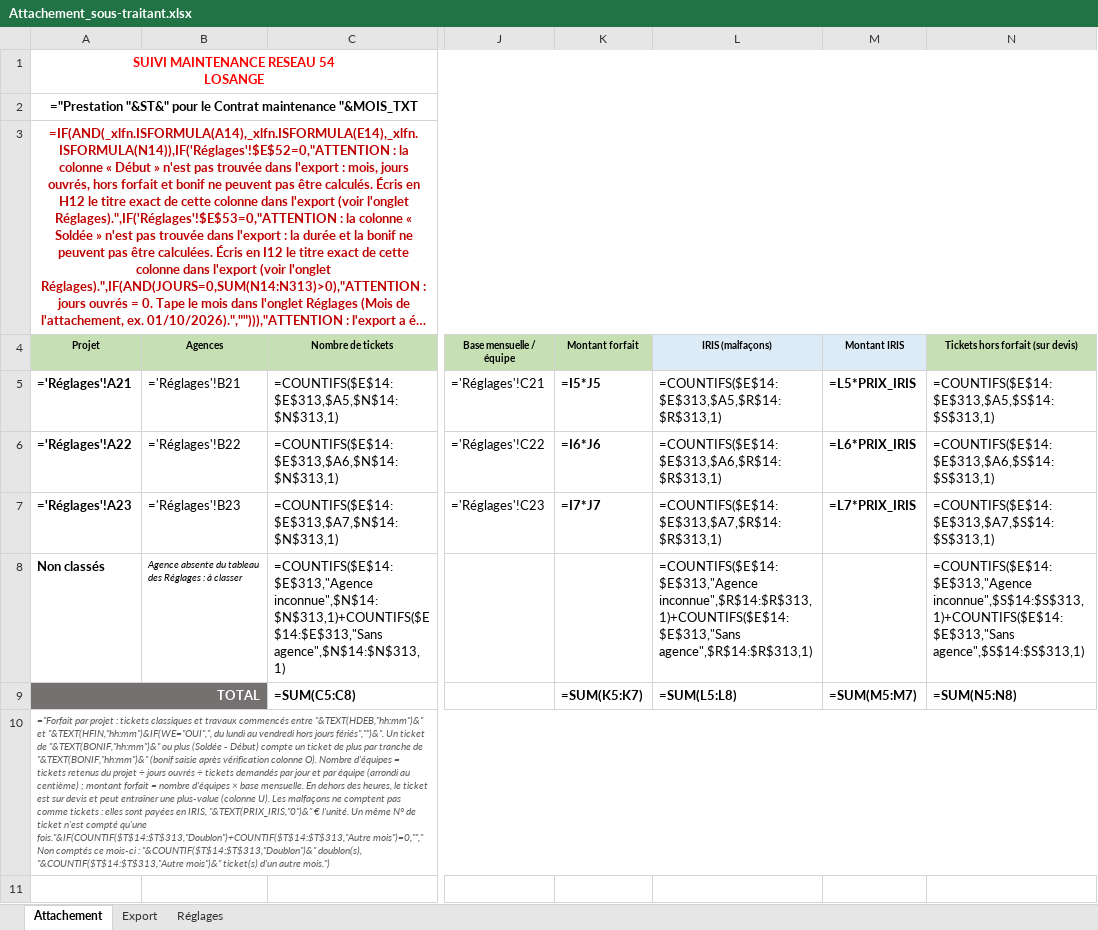
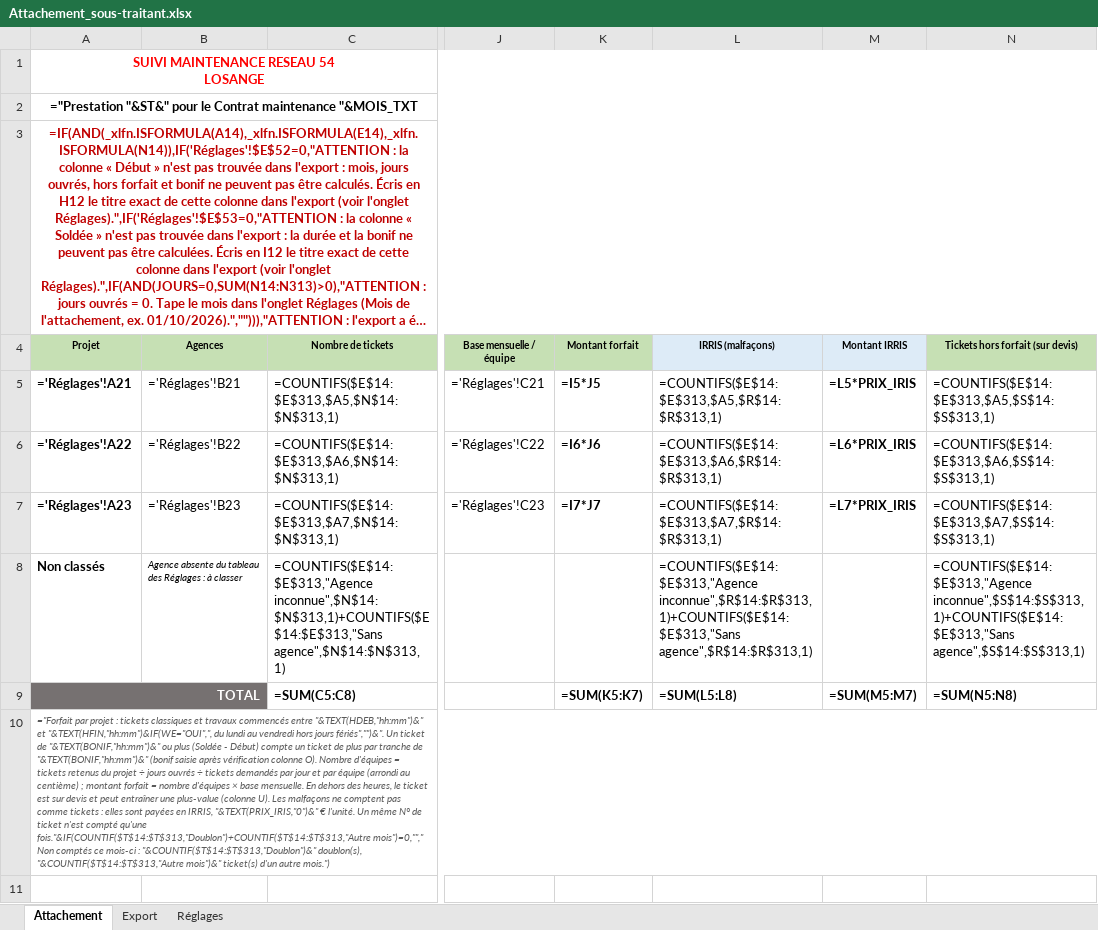
Before and after one commit to cocochanel54/coco, an Excel workbook: attachement-sous-traitant/Attachement_sous-traitant.xlsx, sheet Attachement, drawn as a sheet; only a part is shown, gaps mark what is left out; long unchanged cells end in …; values as stored, in another font and other column widths than the file's, no borders; formulas without a stored value are shown as written; conditional formats not drawn; the diff covers the shown part only; the diff names each change by its address in the sheet, - before the commit and + after, or states it on an @@ line.

```diff
--- a/attachement-sous-traitant/Attachement_sous-traitant.xlsx (sheet Attachement)
+++ b/attachement-sous-traitant/Attachement_sous-traitant.xlsx (sheet Attachement)
-L4: IRIS (malfaçons)
+L4: IRRIS (malfaçons)
-M4: Montant IRIS
+M4: Montant IRRIS
-A10 (Projet): …payées en IRIS, "&TEXT(PRIX_IRIS,"0")&" €…
+A10 (Projet): …payées en IRRIS, "&TEXT(PRIX_IRIS,"0")&" €…
```
Also changed, not shown: 1 edited cell elsewhere in this sheet, sheet Réglages, 2 other files.
